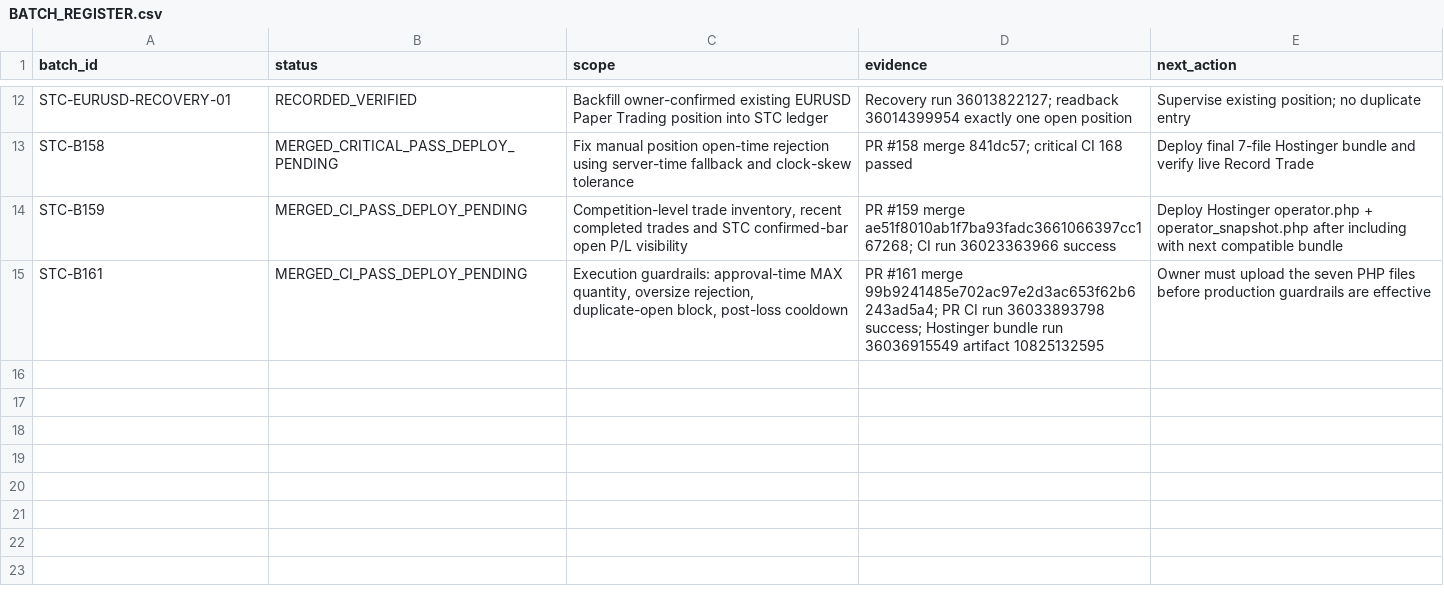
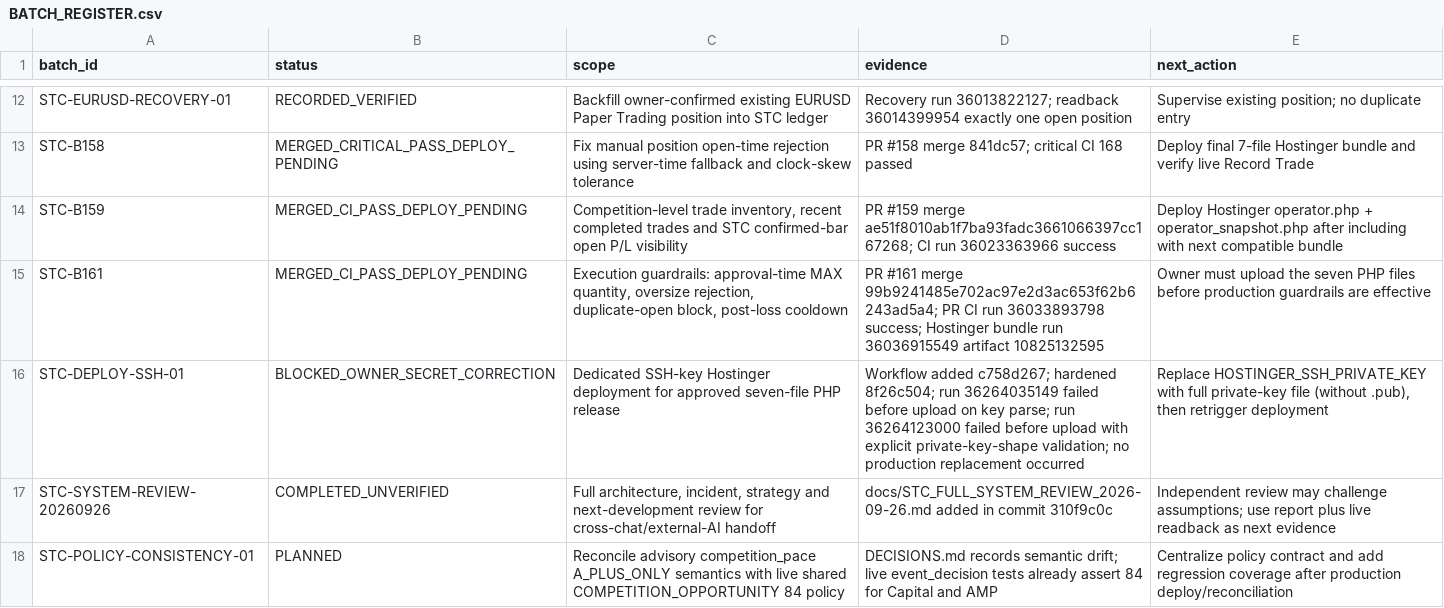
Before and after one commit to engmeldkroury-pixel/stc-competition-engine, a CSV file: BATCH_REGISTER.csv, drawn as a sheet; only a part is shown, gaps mark what is left out.

Commit message:
Update batch register for SSH deploy and system review

```diff
--- a/BATCH_REGISTER.csv
+++ b/BATCH_REGISTER.csv
@@ -15 +15,4 @@ STC-B159,MERGED_CI_PASS_DEPLOY_PENDING,"Competition-level trade inventory, recen
 STC-B161,MERGED_CI_PASS_DEPLOY_PENDING,"Execution guardrails: approval-time MAX quantity, oversize rejection, duplicate-open block, post-loss cooldown","PR #161 merge 99b9241485e702ac97e2d3ac653f62b6243ad5a4; PR CI run 36033893798 success; Hostinger bundle run 36036915549 artifact 10825132595","Owner must upload the seven PHP files before production guardrails are effective"
+STC-DEPLOY-SSH-01,BLOCKED_OWNER_SECRET_CORRECTION,"Dedicated SSH-key Hostinger deployment for approved seven-file PHP release","Workflow added c758d267; hardened 8f26c504; run 36264035149 failed before upload on key parse; run 36264123000 failed before upload with explicit private-key-shape validation; no production replacement occurred","Replace HOSTINGER_SSH_PRIVATE_KEY with full private-key file (without .pub), then retrigger deployment"
+STC-SYSTEM-REVIEW-20260926,COMPLETED_UNVERIFIED,"Full architecture, incident, strategy and next-development review for cross-chat/external-AI handoff","docs/STC_FULL_SYSTEM_REVIEW_2026-09-26.md added in commit 310f9c0c","Independent review may challenge assumptions; use report plus live readback as next evidence"
+STC-POLICY-CONSISTENCY-01,PLANNED,"Reconcile advisory competition_pace A_PLUS_ONLY semantics with live shared COMPETITION_OPPORTUNITY 84 policy","DECISIONS.md records semantic drift; live event_decision tests already assert 84 for Capital and AMP","Centralize policy contract and add regression coverage after production deploy/reconciliation"
```
